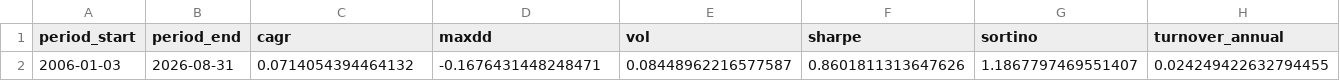
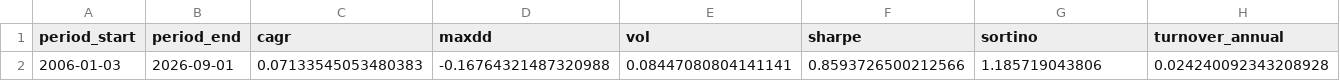
Before and after one commit to calinardeleanu88/tech-rotation-system, a CSV file: outputs/summary.csv, drawn as a sheet; only a part is shown; the diff covers the shown part only; the diff names each change by its address in the sheet, - before the commit and + after, or states it on an @@ line.

```diff
--- a/outputs/summary.csv
+++ b/outputs/summary.csv
-B2 (period_end): 2026-08-31
+B2 (period_end): 2026-09-01
-C2 (cagr): 0.0714054394464132
+C2 (cagr): 0.07133545053480383
-D2 (maxdd): -0.1676431448248471
+D2 (maxdd): -0.16764321487320988
-E2 (vol): 0.08448962216577587
+E2 (vol): 0.08447080804141141
-F2 (sharpe): 0.8601811313647626
+F2 (sharpe): 0.8593726500212566
-G2 (sortino): 1.1867797469551407
+G2 (sortino): 1.185719043806
-H2 (turnover_annual): 0.024249422632794455
+H2 (turnover_annual): 0.024240092343208928
```
Also changed, not shown: 3 edited cells elsewhere in this file, outputs/diagnostics.csv, outputs/equity.csv, 2 other files.
